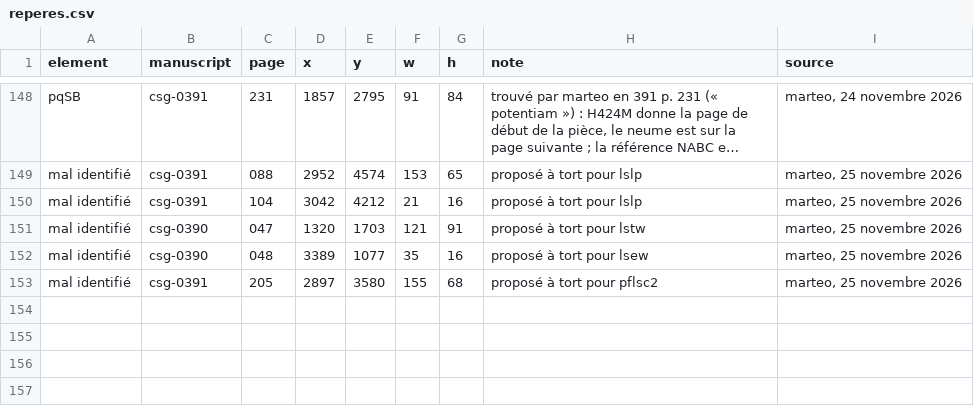
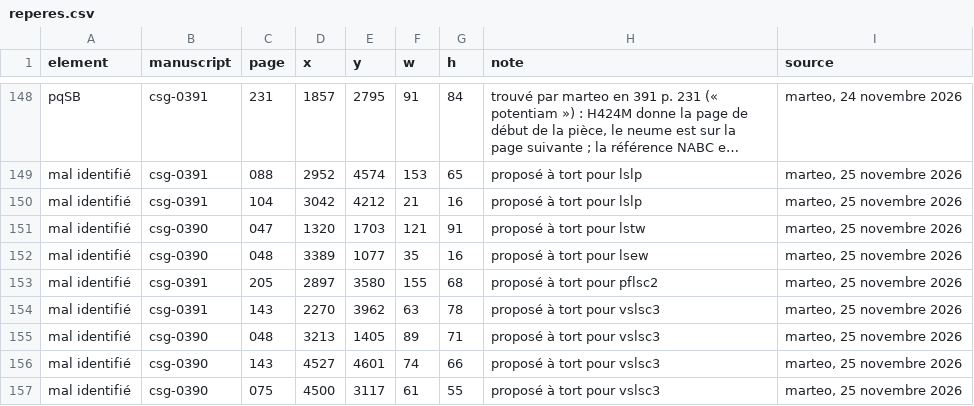
Before and after one commit to Nocturnale-Romanum/tooling, a CSV file: .claude/skills/grehartker/sources/reperes.csv, drawn as a sheet; only a part is shown, gaps mark what is left out; long unchanged cells end in ….

```diff
--- a/.claude/skills/grehartker/sources/reperes.csv
+++ b/.claude/skills/grehartker/sources/reperes.csv
@@ -153 +153,5 @@ mal identifié,csg-0390,048,3389,1077,35,16,proposé à tort pour lsew,"marteo,
 mal identifié,csg-0391,205,2897,3580,155,68,proposé à tort pour pflsc2,"marteo, 25 novembre 2026"
+mal identifié,csg-0391,143,2270,3962,63,78,proposé à tort pour vslsc3,"marteo, 25 novembre 2026"
+mal identifié,csg-0390,048,3213,1405,89,71,proposé à tort pour vslsc3,"marteo, 25 novembre 2026"
+mal identifié,csg-0390,143,4527,4601,74,66,proposé à tort pour vslsc3,"marteo, 25 novembre 2026"
+mal identifié,csg-0390,075,4500,3117,61,55,proposé à tort pour vslsc3,"marteo, 25 novembre 2026"
```
Also changed, not shown: .claude/skills/grehartker/sources/exemplaires.csv.
